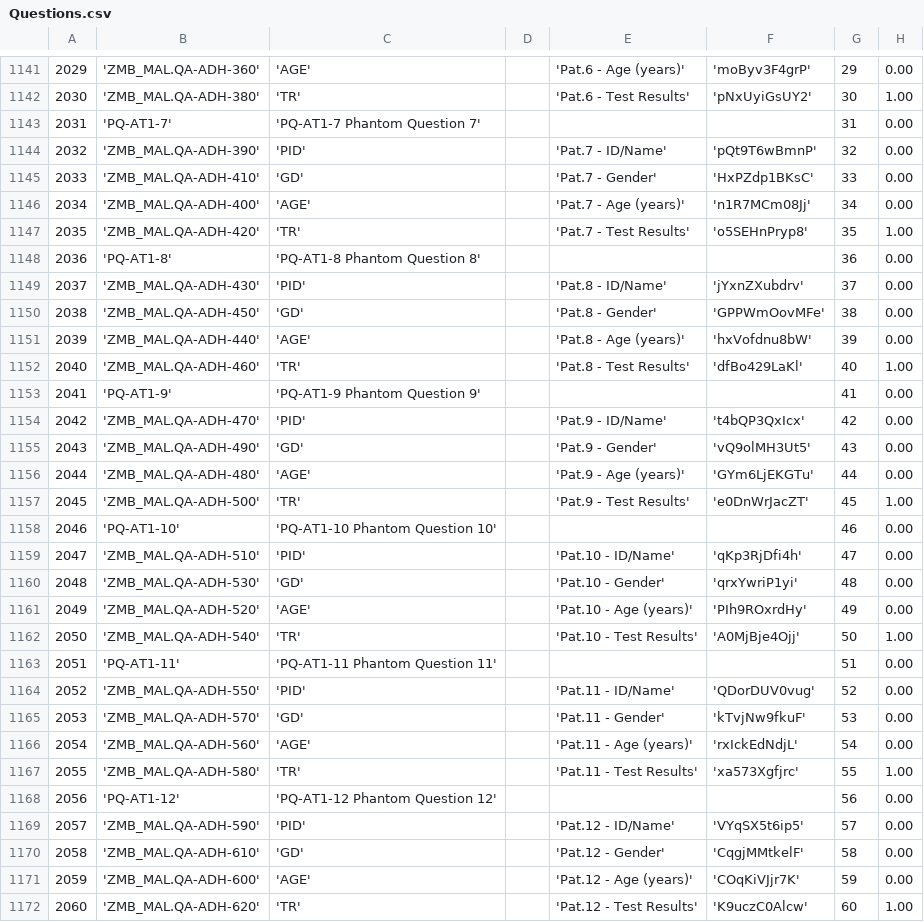
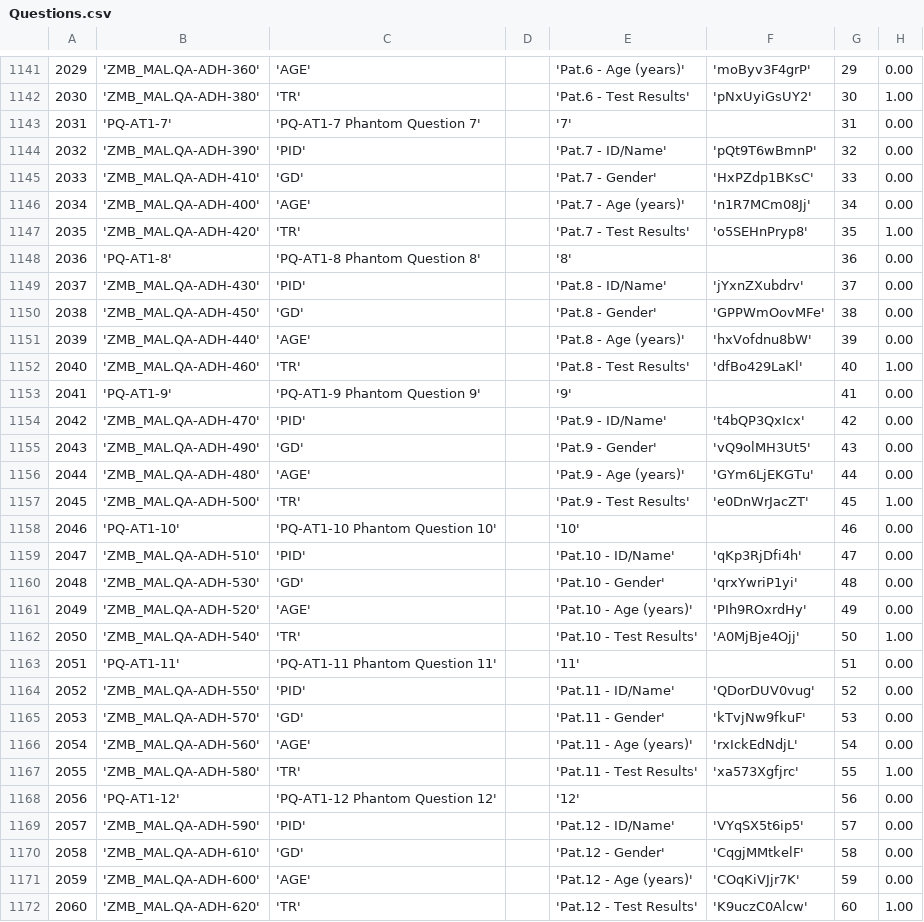
Before and after one commit to EyeSeeTea/malariapp, a CSV file: app/src/edsZambia/assets/Questions.csv, drawn as a sheet; only a part is shown, gaps mark what is left out; the diff covers the shown part only; the diff names each change by its address in the sheet, - before the commit and + after, or states it on an @@ line.

```diff
--- a/app/src/edsZambia/assets/Questions.csv
+++ b/app/src/edsZambia/assets/Questions.csv
-E1143: (empty)
+E1143: '7'
-E1148: (empty)
+E1148: '8'
-E1153: (empty)
+E1153: '9'
-E1158: (empty)
+E1158: '10'
-E1163: (empty)
+E1163: '11'
-E1168: (empty)
+E1168: '12'
```
Also changed, not shown: 74 edited cells elsewhere in this file.
